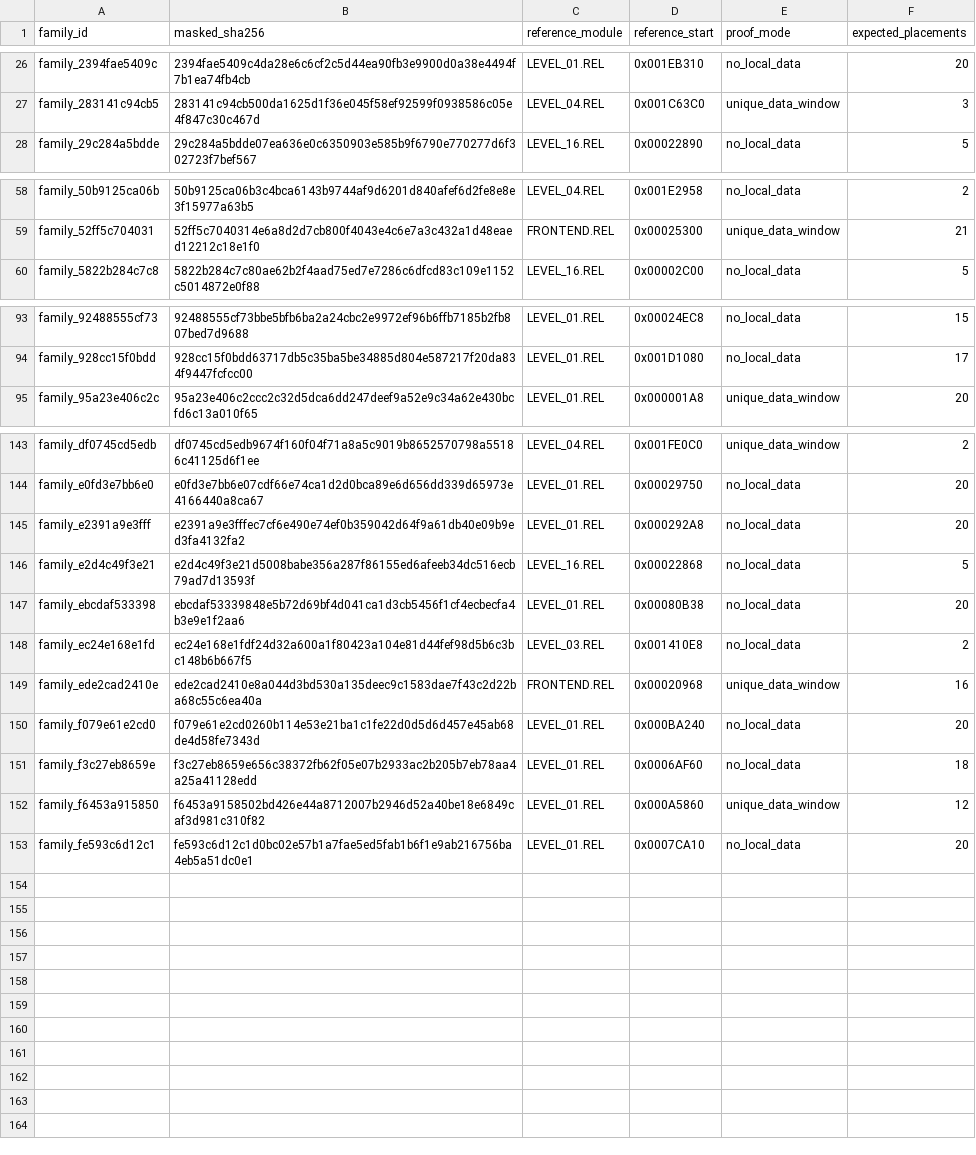
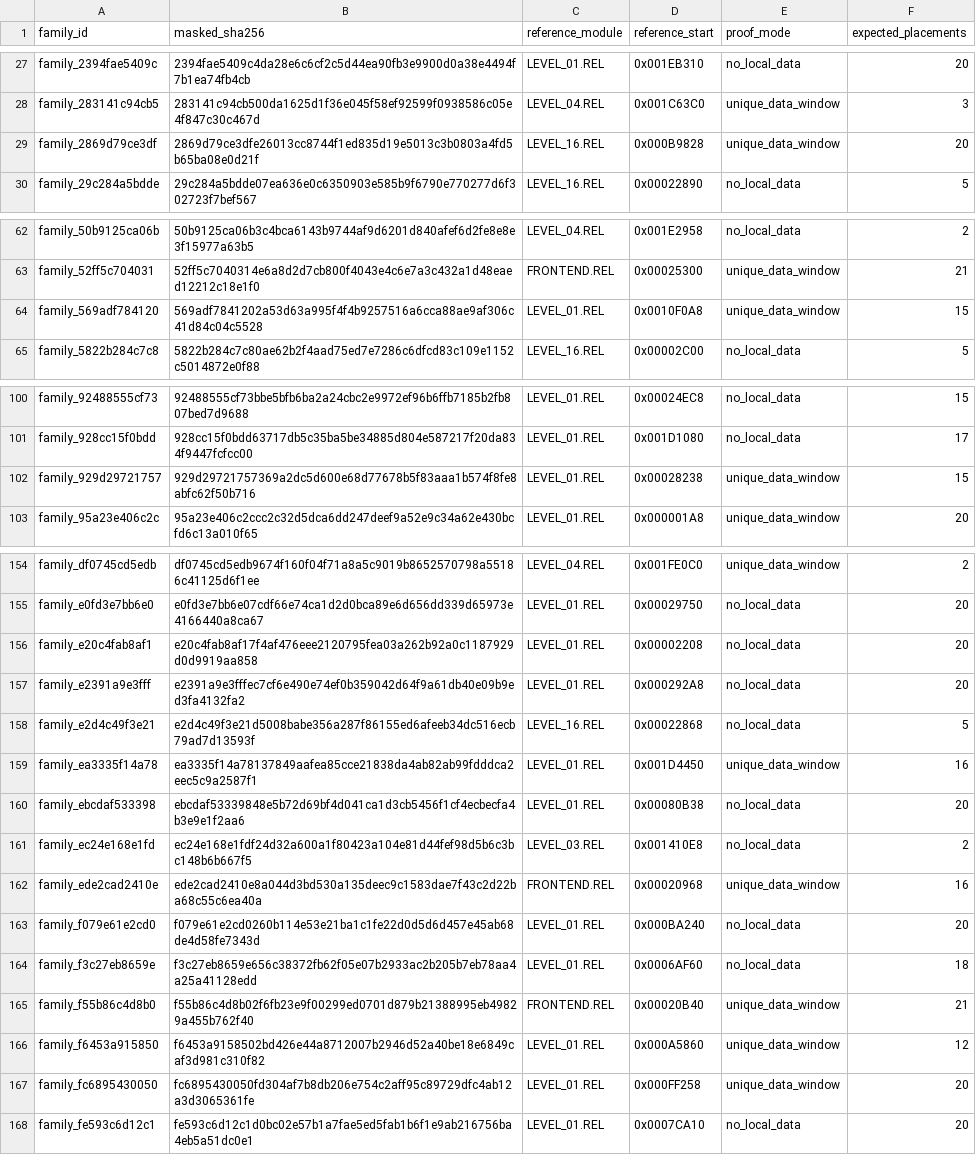
Before and after one commit to OpenRAC/rac5-sm-decomp, a TSV file: config/levels/family_identity_specs.tsv, drawn as a sheet; only a part is shown, gaps mark what is left out; the diff covers the shown part only.

```diff
--- a/config/levels/family_identity_specs.tsv
+++ b/config/levels/family_identity_specs.tsv
@@ -27,2 +28,3 @@ family_2394fae5409c	2394fae5409c4da28e6c6cf2c5d44ea90fb3e9900d0a38e4494f7b1ea74f
 family_283141c94cb5	283141c94cb500da1625d1f36e045f58ef92599f0938586c05e4f847c30c467d	LEVEL_04.REL	0x001C63C0	unique_data_window	3
+family_2869d79ce3df	2869d79ce3dfe26013cc8744f1ed835d19e5013c3b0803a4fd5b65ba08e0d21f	LEVEL_16.REL	0x000B9828	unique_data_window	20
 family_29c284a5bdde	29c284a5bdde07ea636e0c6350903e585b9f6790e770277d6f302723f7bef567	LEVEL_16.REL	0x00022890	no_local_data	5
@@ -59,2 +63,3 @@ family_50b9125ca06b	50b9125ca06b3c4bca6143b9744af9d6201d840afef6d2fe8e8e3f15977a
 family_52ff5c704031	52ff5c7040314e6a8d2d7cb800f4043e4c6e7a3c432a1d48eaed12212c18e1f0	FRONTEND.REL	0x00025300	unique_data_window	21
+family_569adf784120	569adf7841202a53d63a995f4f4b9257516a6cca88ae9af306c41d84c04c5528	LEVEL_01.REL	0x0010F0A8	unique_data_window	15
 family_5822b284c7c8	5822b284c7c80ae62b2f4aad75ed7e7286c6dfcd83c109e1152c5014872e0f88	LEVEL_16.REL	0x00002C00	no_local_data	5
@@ -94,2 +101,3 @@ family_92488555cf73	92488555cf73bbe5bfb6ba2a24cbc2e9972ef96b6ffb7185b2fb807bed7d
 family_928cc15f0bdd	928cc15f0bdd63717db5c35ba5be34885d804e587217f20da834f9447fcfcc00	LEVEL_01.REL	0x001D1080	no_local_data	17
+family_929d29721757	929d29721757369a2dc5d600e68d77678b5f83aaa1b574f8fe8abfc62f50b716	LEVEL_01.REL	0x00028238	unique_data_window	15
 family_95a23e406c2c	95a23e406c2ccc2c32d5dca6dd247deef9a52e9c34a62e430bcfd6c13a010f65	LEVEL_01.REL	0x000001A8	unique_data_window	20
@@ -144,4 +155,6 @@ family_df0745cd5edb	df0745cd5edb9674f160f04f71a8a5c9019b8652570798a55186c41125d6
 family_e0fd3e7bb6e0	e0fd3e7bb6e07cdf66e74ca1d2d0bca89e6d656dd339d65973e4166440a8ca67	LEVEL_01.REL	0x00029750	no_local_data	20
+family_e20c4fab8af1	e20c4fab8af17f4af476eee2120795fea03a262b92a0c1187929d0d9919aa858	LEVEL_01.REL	0x00002208	no_local_data	20
 family_e2391a9e3fff	e2391a9e3fffec7cf6e490e74ef0b359042d64f9a61db40e09b9ed3fa4132fa2	LEVEL_01.REL	0x000292A8	no_local_data	20
 family_e2d4c49f3e21	e2d4c49f3e21d5008babe356a287f86155ed6afeeb34dc516ecb79ad7d13593f	LEVEL_16.REL	0x00022868	no_local_data	5
+family_ea3335f14a78	ea3335f14a78137849aafea85cce21838da4ab82ab99fdddca2eec5c9a2587f1	LEVEL_01.REL	0x001D4450	unique_data_window	16
 family_ebcdaf533398	ebcdaf53339848e5b72d69bf4d041ca1d3cb5456f1cf4ecbecfa4b3e9e1f2aa6	LEVEL_01.REL	0x00080B38	no_local_data	20
@@ -151,3 +164,5 @@ family_f079e61e2cd0	f079e61e2cd0260b114e53e21ba1c1fe22d0d5d6d457e45ab68de4d58fe7
 family_f3c27eb8659e	f3c27eb8659e656c38372fb62f05e07b2933ac2b205b7eb78aa4a25a41128edd	LEVEL_01.REL	0x0006AF60	no_local_data	18
+family_f55b86c4d8b0	f55b86c4d8b02f6fb23e9f00299ed0701d879b21388995eb49829a455b762f40	FRONTEND.REL	0x00020B40	unique_data_window	21
 family_f6453a915850	f6453a9158502bd426e44a8712007b2946d52a40be18e6849caf3d981c310f82	LEVEL_01.REL	0x000A5860	unique_data_window	12
+family_fc6895430050	fc6895430050fd304af7b8db206e754c2aff95c89729dfc4ab12a3d3065361fe	LEVEL_01.REL	0x000FF258	unique_data_window	20
 family_fe593c6d12c1	fe593c6d12c1d0bc02e57b1a7fae5ed5fab1b6f1e9ab216756ba4eb5a51dc0e1	LEVEL_01.REL	0x0007CA10	no_local_data	20
```
Also changed, not shown: 8 added rows elsewhere in this file, 6 other files.
